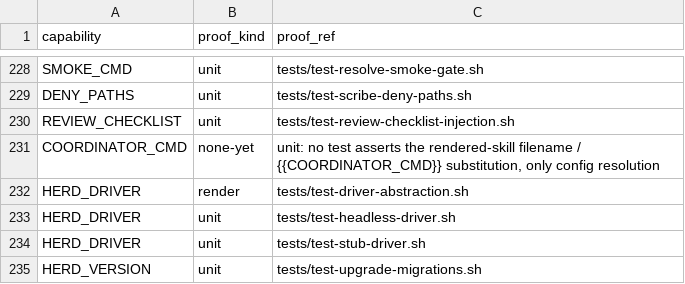
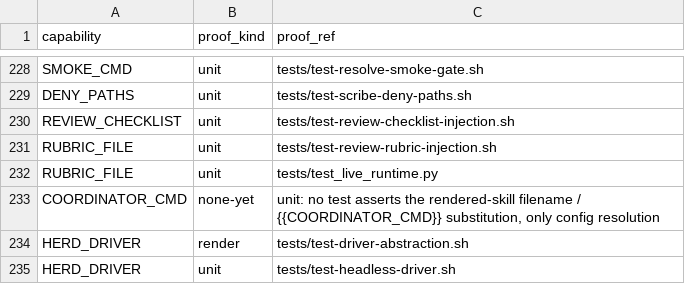
Before and after one commit to briankeegan1/herdkit, a TSV file: templates/conformance.tsv, drawn as a sheet; only a part is shown, gaps mark what is left out; the shorter side is filled out with more unchanged rows.

```diff
--- a/templates/conformance.tsv
+++ b/templates/conformance.tsv
@@ -230,2 +230,4 @@ DENY_PATHS	unit	tests/test-scribe-deny-paths.sh
 REVIEW_CHECKLIST	unit	tests/test-review-checklist-injection.sh
+RUBRIC_FILE	unit	tests/test-review-rubric-injection.sh
+RUBRIC_FILE	unit	tests/test_live_runtime.py
 COORDINATOR_CMD	none-yet	unit: no test asserts the rendered-skill filename / {{COORDINATOR_CMD}} substitution, only config resolution
```
Also changed, not shown: templates/capabilities.tsv, 6 other files.
